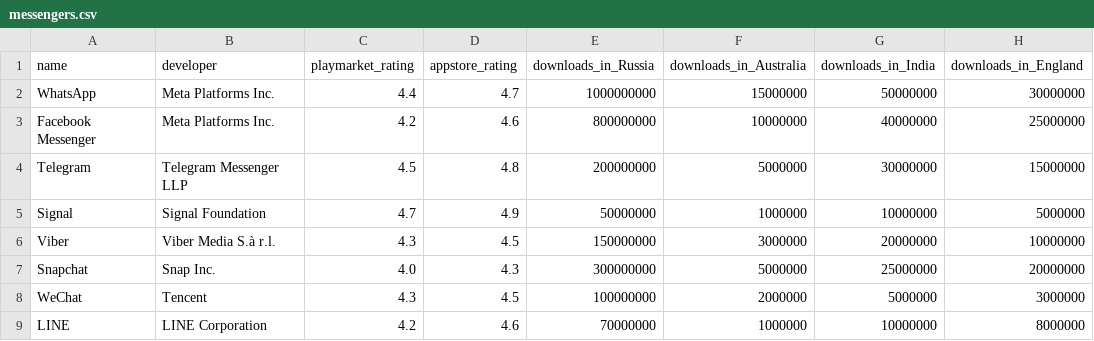
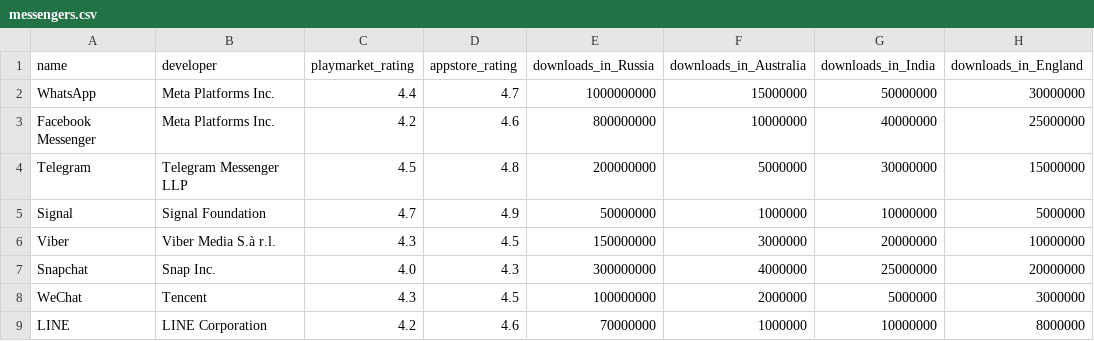
Before and after one commit to pooogh/array-aggregation, a CSV file: __fixtures__/messengers.csv, drawn as a sheet.

```diff
--- a/__fixtures__/messengers.csv
+++ b/__fixtures__/messengers.csv
@@ -6,3 +6,3 @@ Signal;Signal Foundation;4.7;4.9;50000000;1000000;10000000;5000000
 Viber;Viber Media S.à r.l.;4.3;4.5;150000000;3000000;20000000;10000000
-Snapchat;Snap Inc.;4.0;4.3;300000000;5000000;25000000;20000000
+Snapchat;Snap Inc.;4.0;4.3;300000000;4000000;25000000;20000000
 WeChat;Tencent;4.3;4.5;100000000;2000000;5000000;3000000
```
Also changed, not shown: __fixtures__/job-resume.csv, __fixtures__/leonardo-dicaprio.csv, 12 other files.
